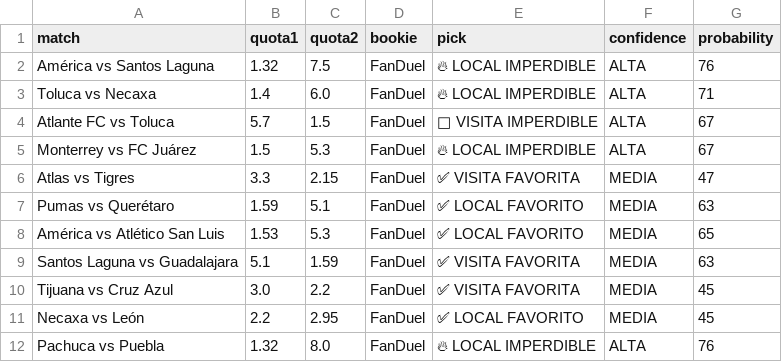
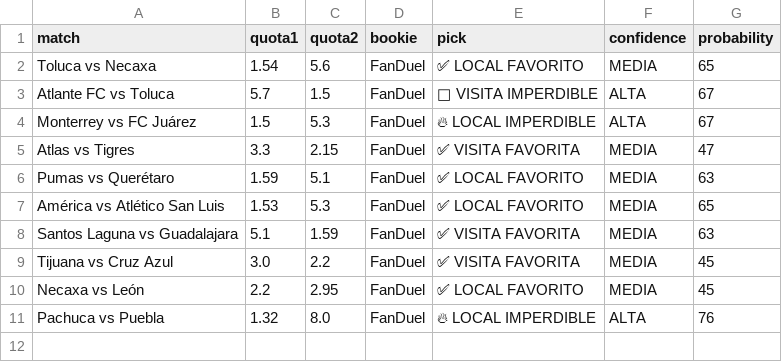
Before and after one commit to bernardinojosse/ia-deportiva-pro, a CSV file: campionati/campionato01.csv, drawn as a sheet.

Commit message:
Update cuotas Mon Aug  3 01:27:04 UTC 2026

```diff
--- a/campionati/campionato01.csv
+++ b/campionati/campionato01.csv
@@ -1,4 +1,3 @@
 match,quota1,quota2,bookie,pick,confidence,probability
-América vs Santos Laguna,1.32,7.5,FanDuel,🔥 LOCAL IMPERDIBLE,ALTA,76
-Toluca vs Necaxa,1.4,6.0,FanDuel,🔥 LOCAL IMPERDIBLE,ALTA,71
+Toluca vs Necaxa,1.54,5.6,FanDuel,✅ LOCAL FAVORITO,MEDIA,65
 Atlante FC vs Toluca,5.7,1.5,FanDuel,🚀 VISITA IMPERDIBLE,ALTA,67
```
